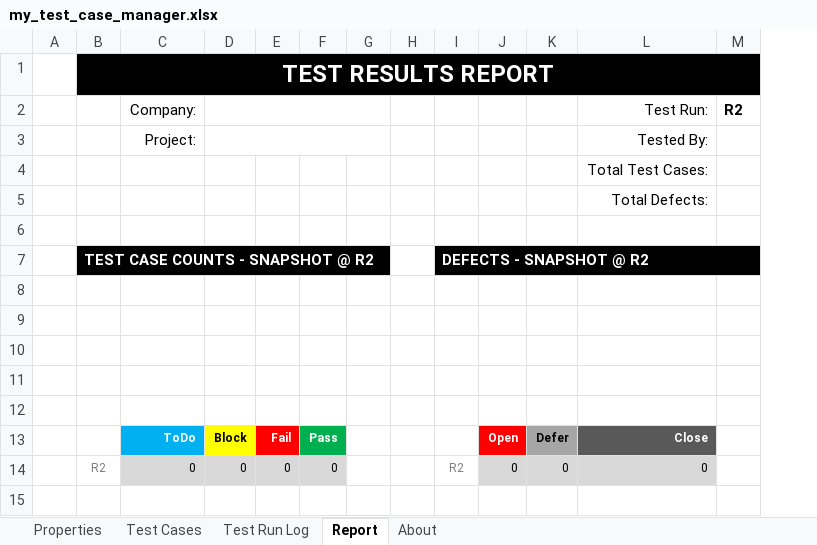
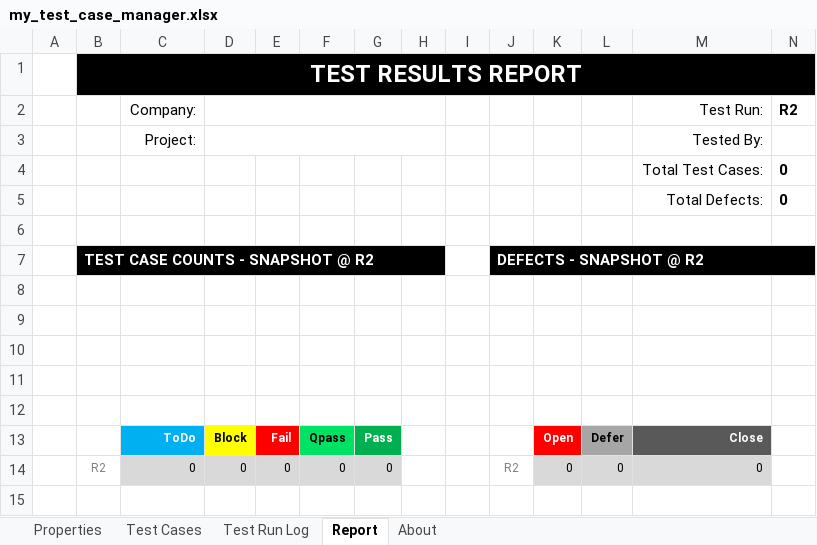
Before and after one commit to DataResearchLabs/my_test_case_manager, an Excel workbook: download/my_test_case_manager.xlsx, sheet Report, drawn as a sheet; only a part is shown; values as stored, in another font and other column widths than the file's, no borders; charts and pictures not drawn; addresses are those after the commit; the diff names each change by its address in the sheet, - before the commit and + after, or states it on an @@ line.

```diff
--- a/download/my_test_case_manager.xlsx (sheet Report)
+++ b/download/my_test_case_manager.xlsx (sheet Report)
+column F, rows 13-14: Qpass | 0
-N4:N5 (R2): (empty)
+N4:N5 (R2): 0
```
Also changed, not shown: sheet Test Cases, sheet Test Run Log, sheet About, formulas that keep their value, charts or pictures.
